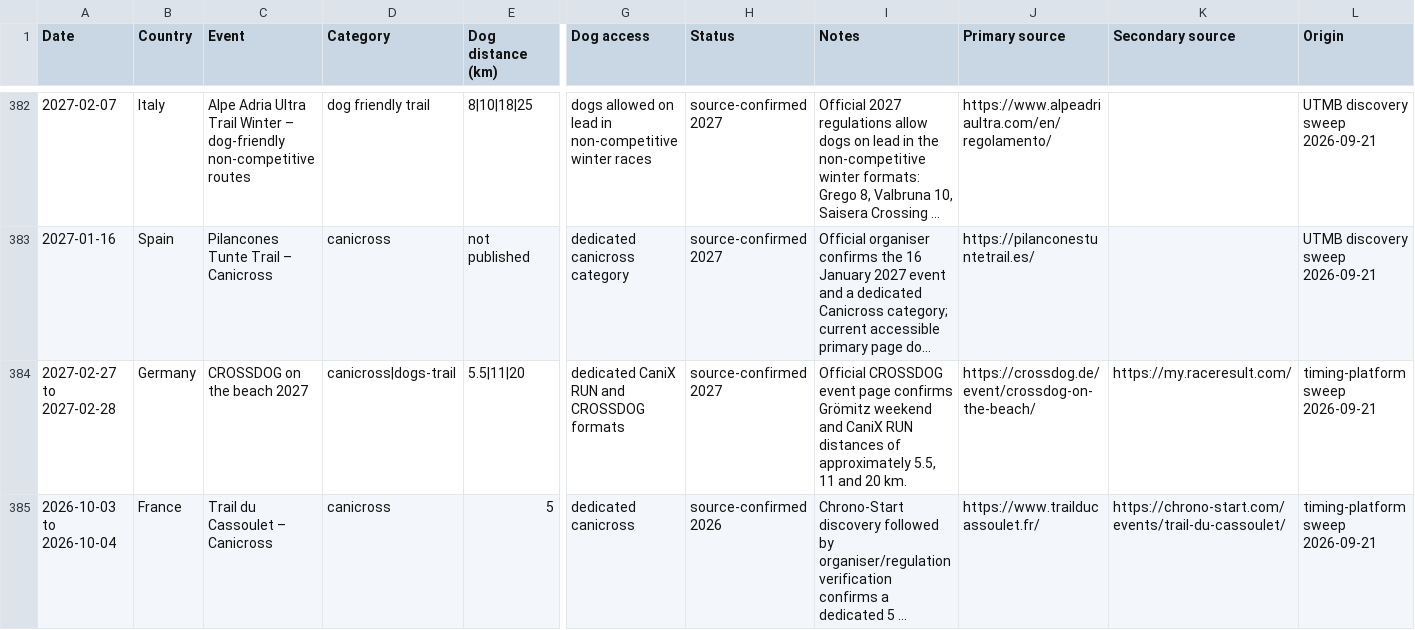
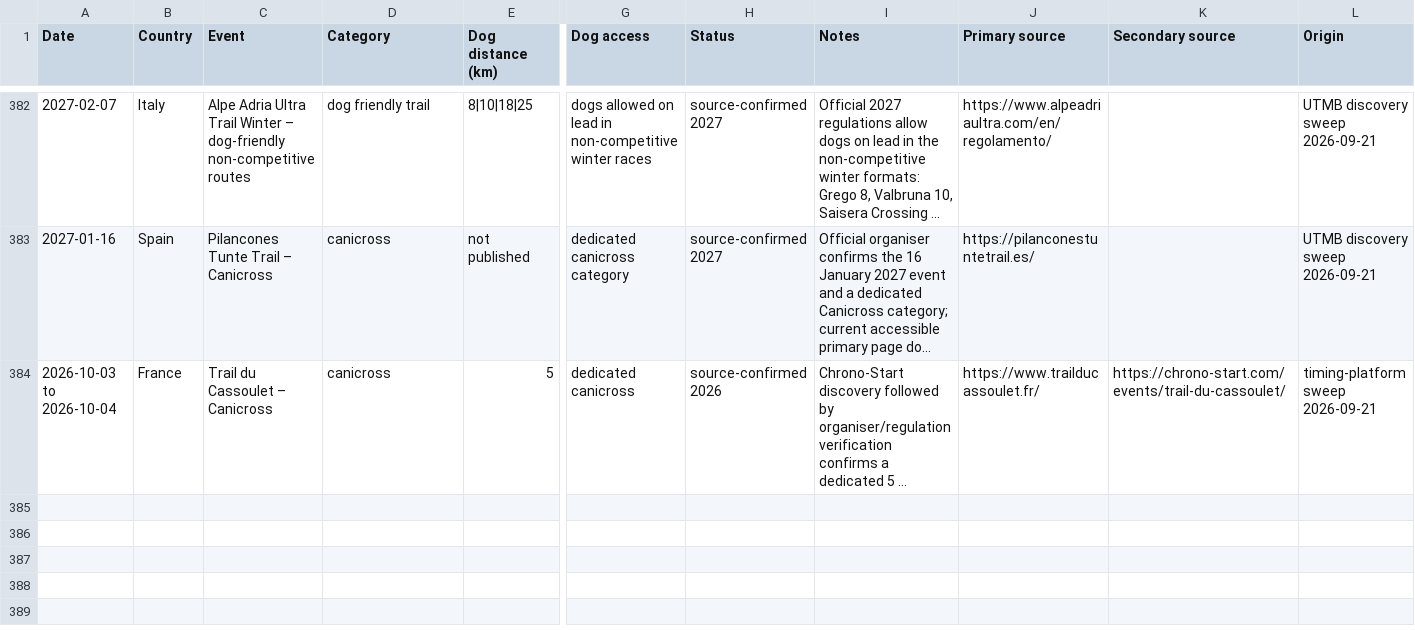
Before and after one commit to zoyored/dogs, a CSV file: data/Canitrail_Masterkalender_2026_2027.csv, drawn as a sheet; only a part is shown, gaps mark what is left out; long unchanged cells end in …; rows hold the shown columns only; the diff names each change by its address in the sheet, - before the commit and + after, or states it on an @@ line.

Commit message:
Remove duplicate CROSSDOG on the beach entry

```diff
--- a/data/Canitrail_Masterkalender_2026_2027.csv
+++ b/data/Canitrail_Masterkalender_2026_2027.csv
-row 384: 2027-02-27 to 2027-02-28 | Germany | CROSSDOG on the beach 2027 | canicross|dogs-trail | 5.5|11|20 | dedicated CaniX RUN and CROSSDOG formats | source-confirmed 2027 | Official CROSSDOG event page confirms Grömitz weekend and CaniX RUN distances of approximately 5.5, 11 and 20 km. | https://crossdog.de/event/crossdog-on-the-beach/ | https://my.raceresult.com/ | timing-platform sweep 2026-09-21
```
